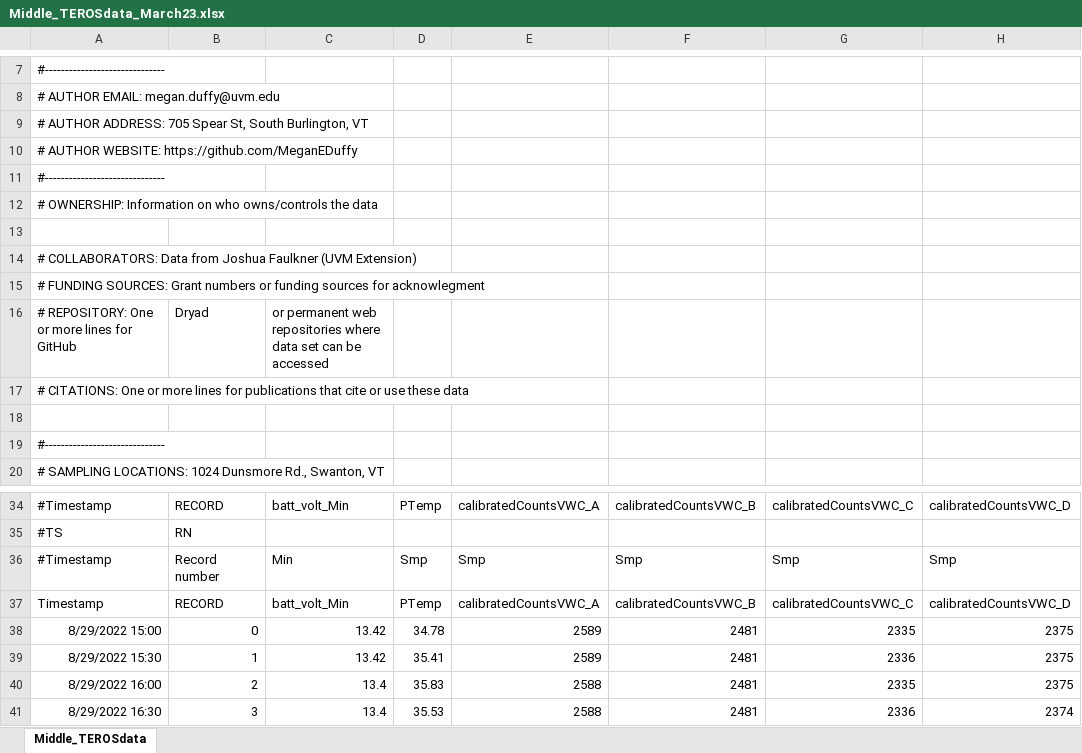
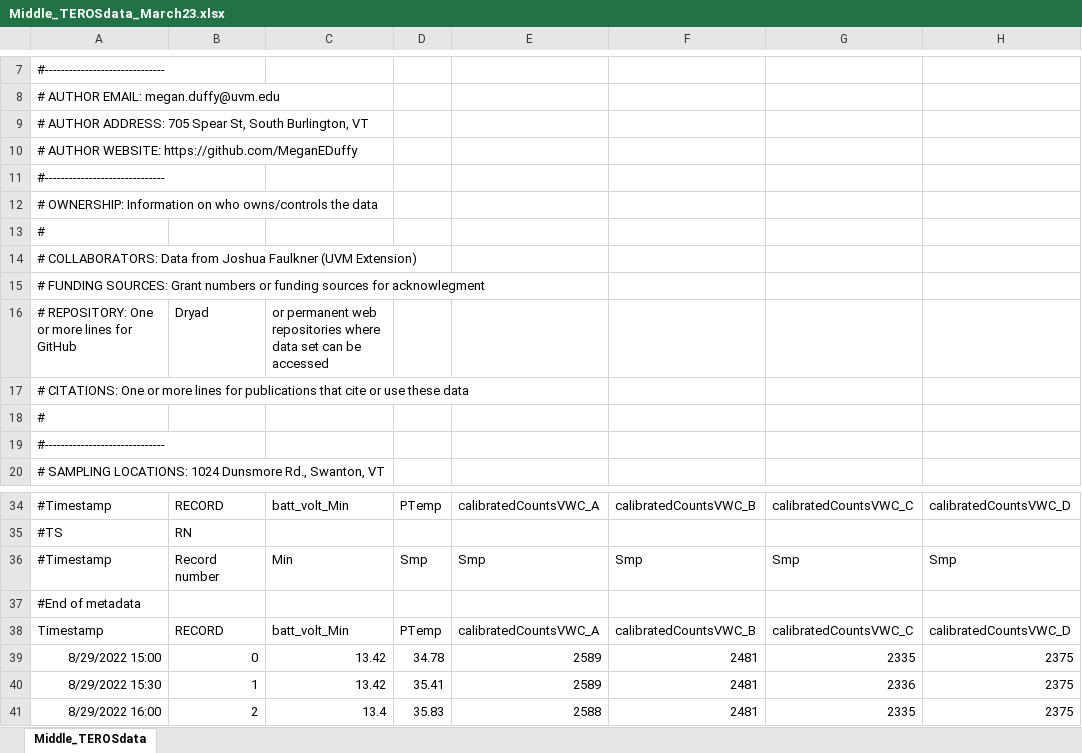
Before and after one commit to MeganEDuffy/LCBP-EMMAs, an Excel workbook: OriginalData/soil-sensors/Swanton_Faulkner/Middle_TEROSdata_March23.xlsx, sheet Middle_TEROSdata, drawn as a sheet; only a part is shown, gaps mark what is left out; the shorter side is filled out with more unchanged rows; values as stored, in another font and other column widths than the file's, no borders; rows hold the shown columns only; the diff names each change by its address in the sheet, - before the commit and + after, or states it on an @@ line.

```diff
--- a/OriginalData/soil-sensors/Swanton_Faulkner/Middle_TEROSdata_March23.xlsx (sheet Middle_TEROSdata)
+++ b/OriginalData/soil-sensors/Swanton_Faulkner/Middle_TEROSdata_March23.xlsx (sheet Middle_TEROSdata)
-A13: (empty)
+A13: #
-A18: (empty)
+A18: #
+row 37: #End of metadata
```
Also changed, not shown: 12 other files.
